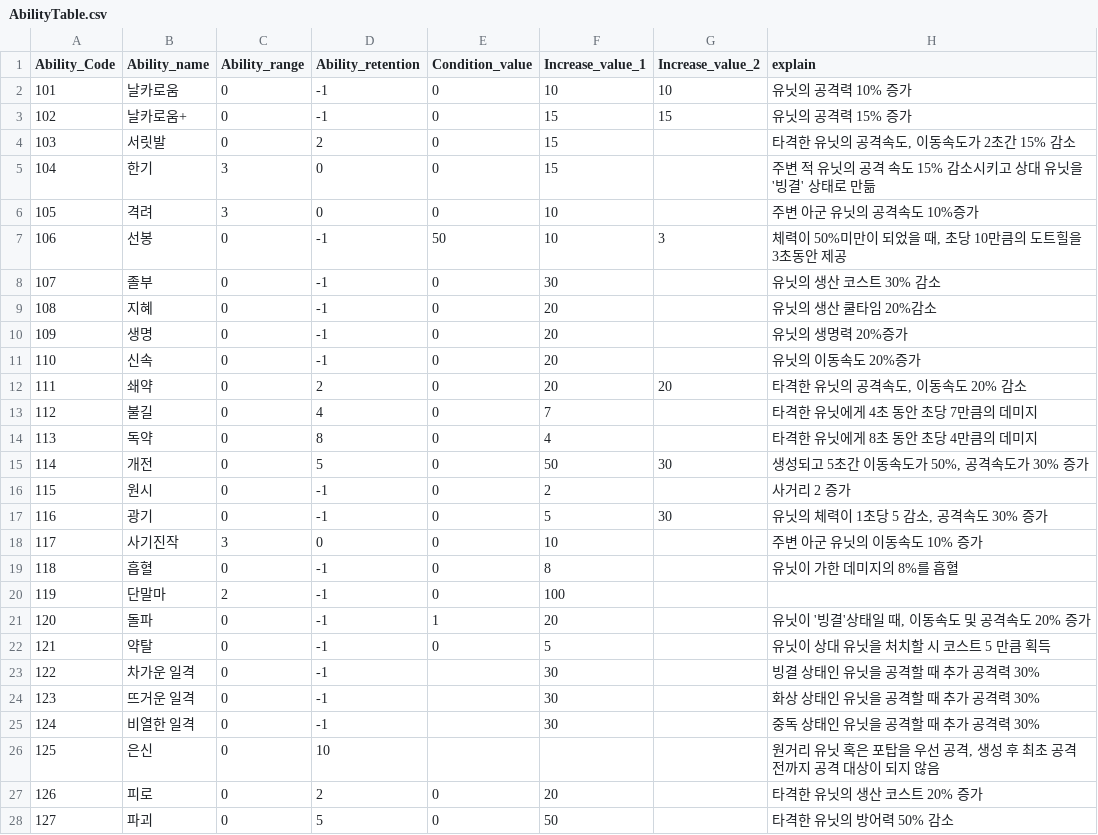
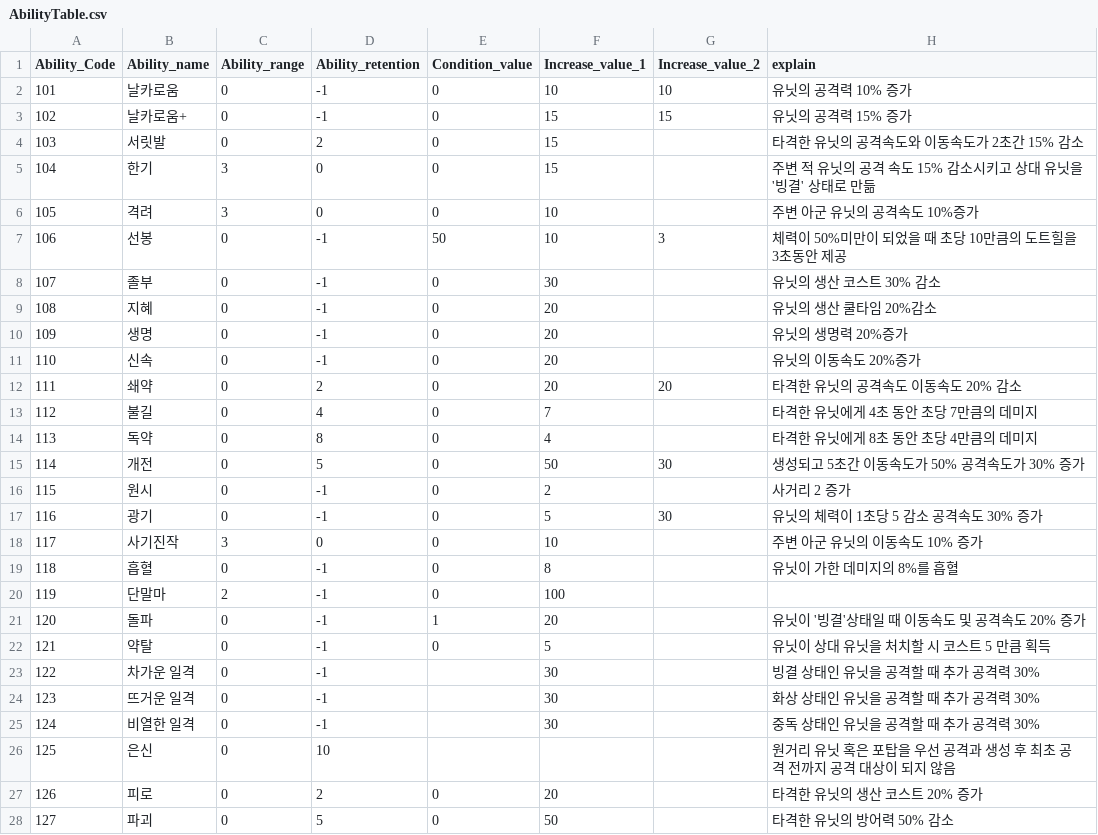
Before and after one commit to rkfkrhdu12/EverMore, a CSV file: Assets/Resources/AbilityTable.csv, drawn as a sheet; only a part is shown.

```diff
--- a/Assets/Resources/AbilityTable.csv
+++ b/Assets/Resources/AbilityTable.csv
@@ -3,6 +3,6 @@
 102,날카로움+,0,-1,0,15,15,유닛의 공격력 15% 증가
-103,서릿발,0,2,0,15,,"타격한 유닛의 공격속도, 이동속도가 2초간 15% 감소"
+103,서릿발,0,2,0,15,,타격한 유닛의 공격속도와 이동속도가 2초간 15% 감소
 104,한기,3,0,0,15,,주변 적 유닛의 공격 속도 15% 감소시키고 상대 유닛을 '빙결' 상태로 만듦
 105,격려,3,0,0,10,,주변 아군 유닛의 공격속도 10%증가
-106,선봉,0,-1,50,10,3,"체력이 50%미만이 되었을 때, 초당 10만큼의 도트힐을 3초동안 제공"
+106,선봉,0,-1,50,10,3,체력이 50%미만이 되었을 때 초당 10만큼의 도트힐을 3초동안 제공
 107,졸부,0,-1,0,30,,유닛의 생산 코스트 30% 감소
@@ -11,8 +11,8 @@
 110,신속,0,-1,0,20,,유닛의 이동속도 20%증가
-111,쇄약,0,2,0,20,20,"타격한 유닛의 공격속도, 이동속도 20% 감소"
+111,쇄약,0,2,0,20,20,타격한 유닛의 공격속도 이동속도 20% 감소
 112,불길,0,4,0,7,,타격한 유닛에게 4초 동안 초당 7만큼의 데미지
 113,독약,0,8,0,4,,타격한 유닛에게 8초 동안 초당 4만큼의 데미지
-114,개전,0,5,0,50,30,"생성되고 5초간 이동속도가 50%, 공격속도가 30% 증가"
+114,개전,0,5,0,50,30,생성되고 5초간 이동속도가 50% 공격속도가 30% 증가
 115,원시,0,-1,0,2,,사거리 2 증가
-116,광기,0,-1,0,5,30,"유닛의 체력이 1초당 5 감소, 공격속도 30% 증가"
+116,광기,0,-1,0,5,30,유닛의 체력이 1초당 5 감소 공격속도 30% 증가
 117,사기진작,3,0,0,10,,주변 아군 유닛의 이동속도 10% 증가
@@ -20,3 +20,3 @@
 119,단말마,2,-1,0,100,,
-120,돌파,0,-1,1,20,,"유닛이 '빙결'상태일 때, 이동속도 및 공격속도 20% 증가"
+120,돌파,0,-1,1,20,,유닛이 '빙결'상태일 때 이동속도 및 공격속도 20% 증가
 121,약탈,0,-1,0,5,,유닛이 상대 유닛을 처치할 시 코스트 5 만큼 획득
@@ -25,3 +25,3 @@
 124,비열한 일격,0,-1,,30,,중독 상태인 유닛을 공격할 때 추가 공격력 30%
-125,은신,0,10,,,,"원거리 유닛 혹은 포탑을 우선 공격, 생성 후 최초 공격 전까지 공격 대상이 되지 않음"
+125,은신,0,10,,,,원거리 유닛 혹은 포탑을 우선 공격과 생성 후 최초 공격 전까지 공격 대상이 되지 않음
 126,피로,0,2,0,20,,타격한 유닛의 생산 코스트 20% 증가
```
Also changed, not shown: 13 other files.
